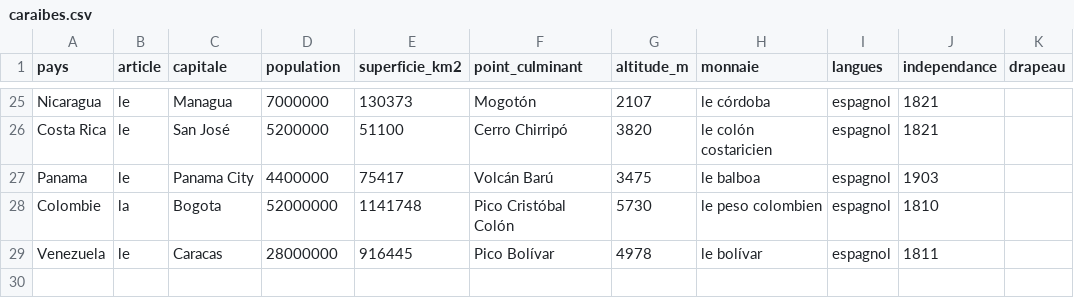
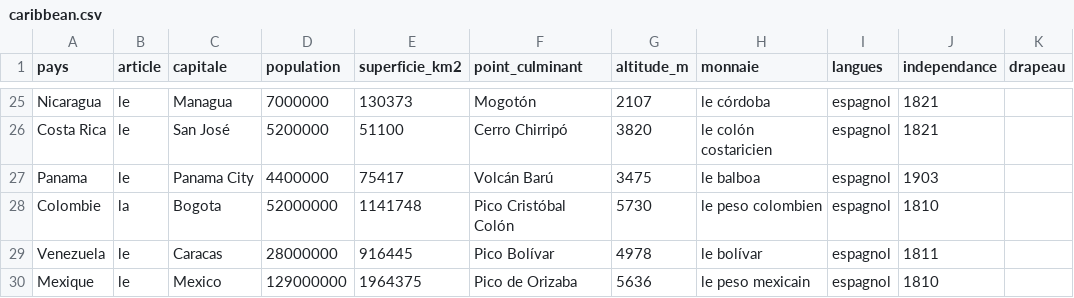
Before and after one commit to lom2gwada/quiz-forge, a CSV file: scripts/quiz-gen/caribbean.csv (was scripts/quiz-gen/caraibes.csv), drawn as a sheet; only a part is shown, gaps mark what is left out; the diff names each change by its address in the sheet, - before the commit and + after, or states it on an @@ line.

```diff
--- a/scripts/quiz-gen/caraibes.csv
+++ b/scripts/quiz-gen/caribbean.csv
+row 30: Mexique | le | Mexico | 129000000 | 1964375 | Pico de Orizaba | 5636 | le peso mexicain | espagnol | 1810
```
Also changed, not shown: 5 other files.
